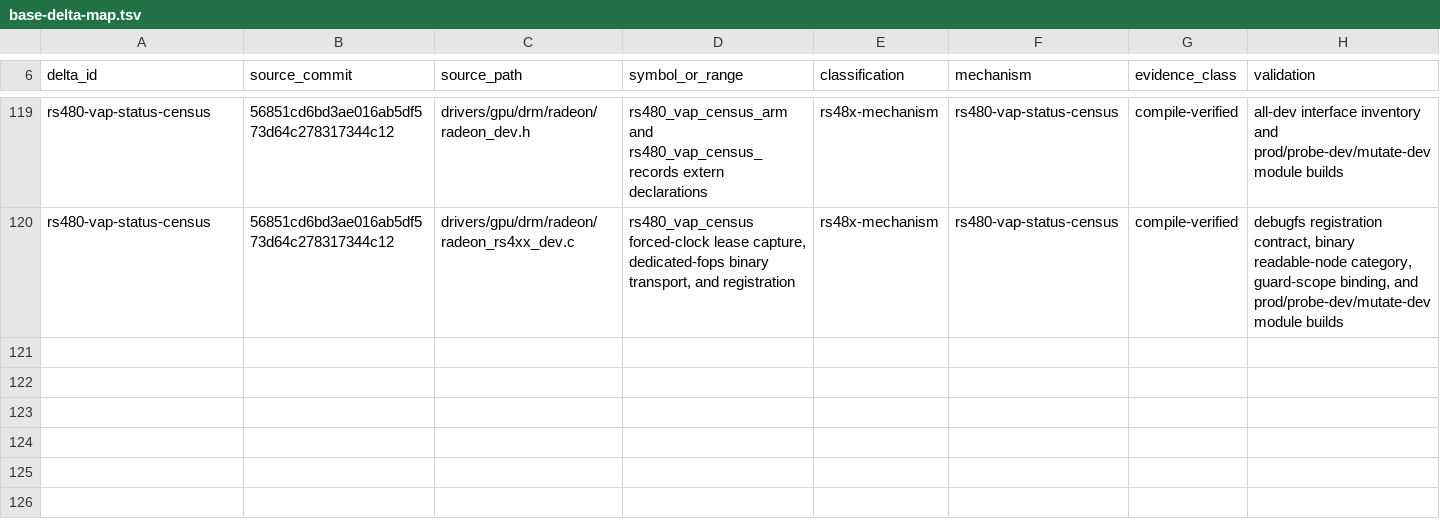
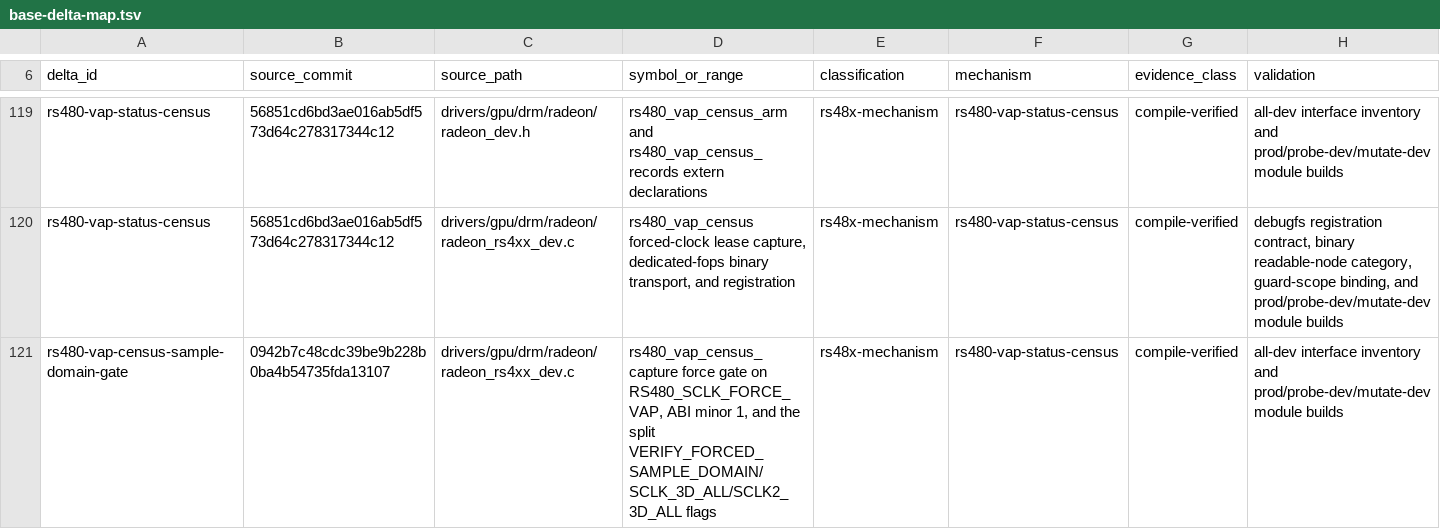
Before and after one commit to Oichkatzelesfrettschen/linux-radeon-gororoba, a TSV file: docs/base-delta-map.tsv, drawn as a sheet; only a part is shown, gaps mark what is left out; the diff names each change by its address in the sheet, - before the commit and + after, or states it on an @@ line.

Commit message:
docs: map the VAP census sample-domain gate source delta

```diff
--- a/docs/base-delta-map.tsv
+++ b/docs/base-delta-map.tsv
+row 121: rs480-vap-census-sample-domain-gate | 0942b7c48cdc39be9b228b0ba4b54735fda13107 | drivers/gpu/drm/radeon/radeon_rs4xx_dev.c | rs480_vap_census_capture force gate on RS480_SCLK_FORCE_VAP, ABI minor 1, and the split VERIFY_FORCED_SAMPLE_DOMAIN/SCLK_3D_ALL/SCLK2_3D_ALL flags | rs48x-mechanism | rs480-vap-status-census | compile-verified | all-dev interface inventory and prod/probe-dev/mutate-dev module builds
```
